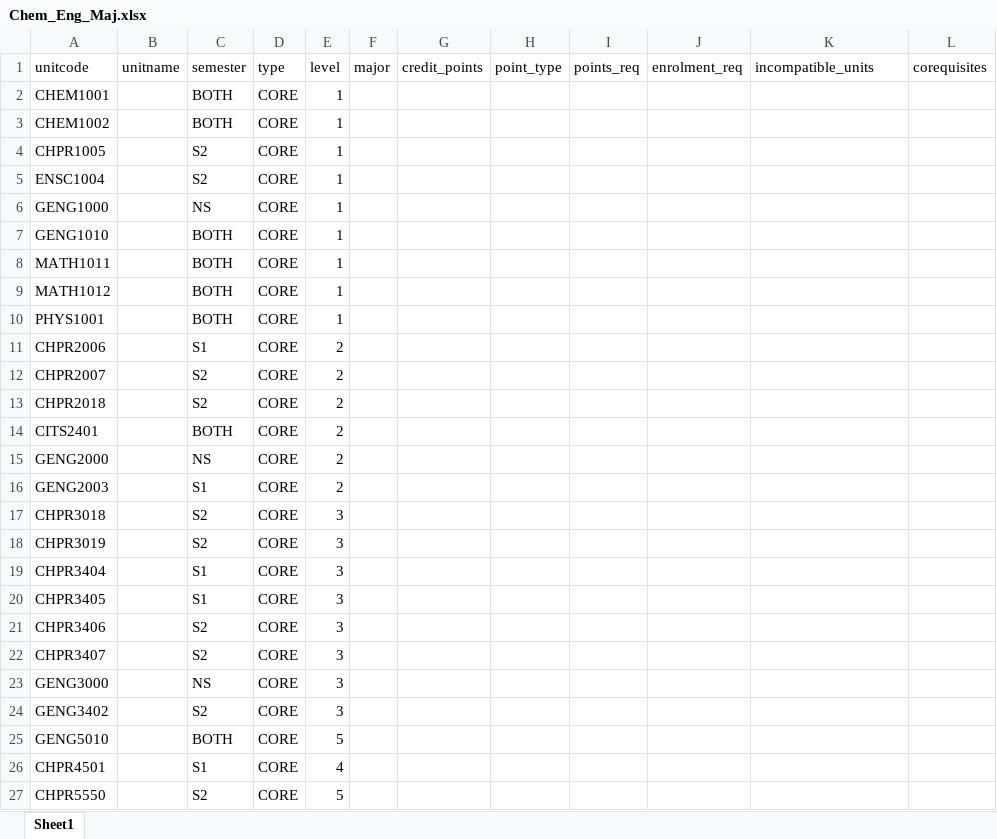
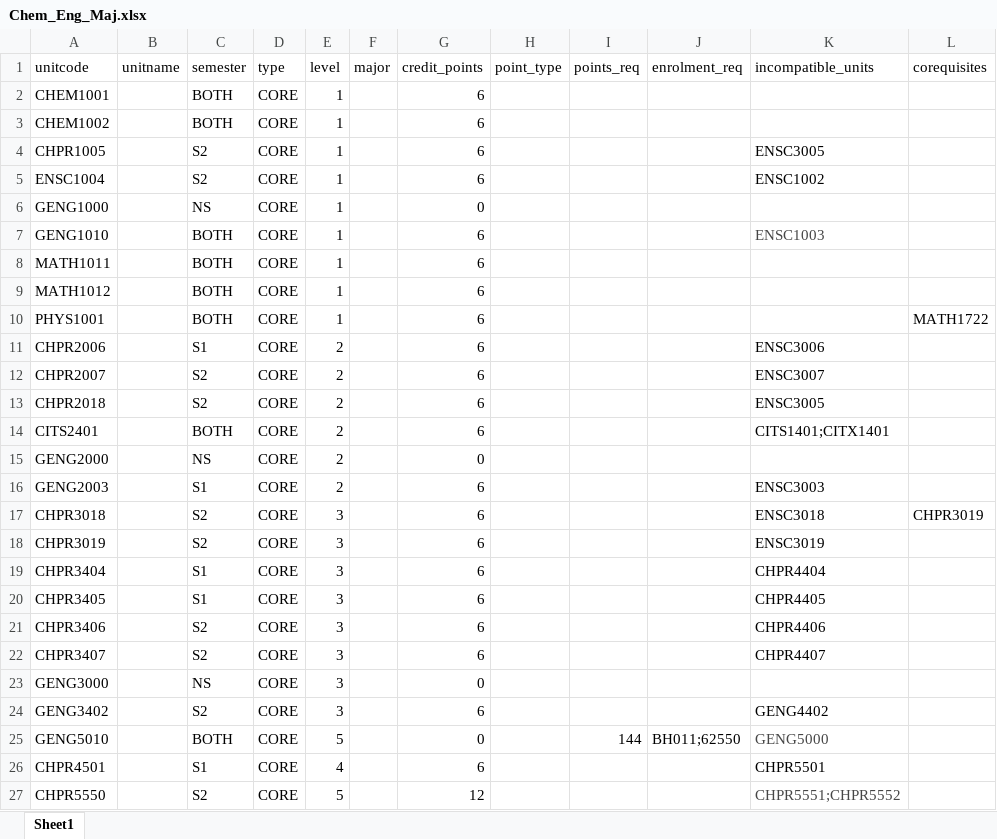
Before and after one commit to Haxinator/CITS3200Project, an Excel workbook: sample_db/Chem_Eng_Maj.xlsx, sheet Sheet1, drawn as a sheet; only a part is shown; values as stored, in another font and other column widths than the file's, no borders; the diff covers the shown part only; the diff names each change by its address in the sheet, - before the commit and + after, or states it on an @@ line.

Commit message:
Finalised chem major

```diff
--- a/sample_db/Chem_Eng_Maj.xlsx (sheet Sheet1)
+++ b/sample_db/Chem_Eng_Maj.xlsx (sheet Sheet1)
-G2:G5 (credit_points): (empty)
+G2:G5 (credit_points): 6
-K4 (incompatible_units): (empty)
+K4 (incompatible_units): ENSC3005
-K5 (incompatible_units): (empty)
+K5 (incompatible_units): ENSC1002
-G6 (credit_points): (empty)
+G6 (credit_points): 0
-G7:G14 (credit_points): (empty)
+G7:G14 (credit_points): 6
-K7 (incompatible_units): (empty)
+K7 (incompatible_units): ENSC1003
-L10 (corequisites): (empty)
+L10 (corequisites): MATH1722
-K11 (incompatible_units): (empty)
+K11 (incompatible_units): ENSC3006
-K12 (incompatible_units): (empty)
+K12 (incompatible_units): ENSC3007
-K13 (incompatible_units): (empty)
+K13 (incompatible_units): ENSC3005
-K14 (incompatible_units): (empty)
+K14 (incompatible_units): CITS1401;CITX1401
-G15 (credit_points): (empty)
+G15 (credit_points): 0
-G16:G22 (credit_points): (empty)
+G16:G22 (credit_points): 6
-K16 (incompatible_units): (empty)
+K16 (incompatible_units): ENSC3003
-K17 (incompatible_units): (empty)
+K17 (incompatible_units): ENSC3018
-L17 (corequisites): (empty)
+L17 (corequisites): CHPR3019
-K18 (incompatible_units): (empty)
+K18 (incompatible_units): ENSC3019
-K19 (incompatible_units): (empty)
+K19 (incompatible_units): CHPR4404
-K20 (incompatible_units): (empty)
+K20 (incompatible_units): CHPR4405
-K21 (incompatible_units): (empty)
+K21 (incompatible_units): CHPR4406
-K22 (incompatible_units): (empty)
+K22 (incompatible_units): CHPR4407
-G23 (credit_points): (empty)
+G23 (credit_points): 0
-G24 (credit_points): (empty)
+G24 (credit_points): 6
-K24 (incompatible_units): (empty)
+K24 (incompatible_units): GENG4402
-G25 (credit_points): (empty)
+G25 (credit_points): 0
-I25 (points_req): (empty)
+I25 (points_req): 144
-J25 (enrolment_req): (empty)
+J25 (enrolment_req): BH011;62550
-K25 (incompatible_units): (empty)
+K25 (incompatible_units): GENG5000
-G26 (credit_points): (empty)
+G26 (credit_points): 6
-K26 (incompatible_units): (empty)
+K26 (incompatible_units): CHPR5501
-G27 (credit_points): (empty)
+G27 (credit_points): 12
-K27 (incompatible_units): (empty)
+K27 (incompatible_units): CHPR5551;CHPR5552
```
Also changed, not shown: 30 edited cells elsewhere in this sheet, 1 other file.
